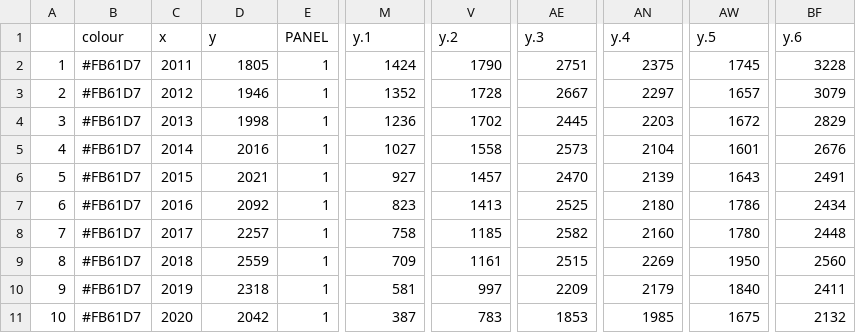
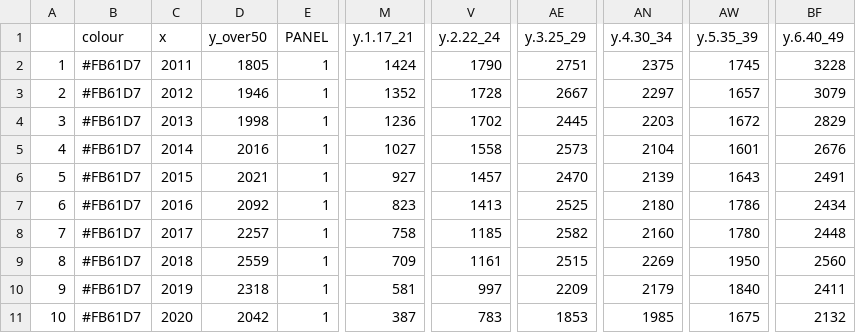
Before and after one commit to NewYorkCityCouncil/elder_reentry, a CSV file: data/output/frplot_num.csv, drawn as a sheet; only a part is shown, gaps mark what is left out; the diff names each change by its address in the sheet, - before the commit and + after, or states it on an @@ line.

Commit message:
updating 'y' w/ ages

```diff
--- a/data/output/frplot_num.csv
+++ b/data/output/frplot_num.csv
-D1: y
+D1: y_over50
-M1: y.1
+M1: y.1.17_21
-V1: y.2
+V1: y.2.22_24
-AE1: y.3
+AE1: y.3.25_29
-AN1: y.4
+AN1: y.4.30_34
-AW1: y.5
+AW1: y.5.35_39
-BF1: y.6
+BF1: y.6.40_49
```
